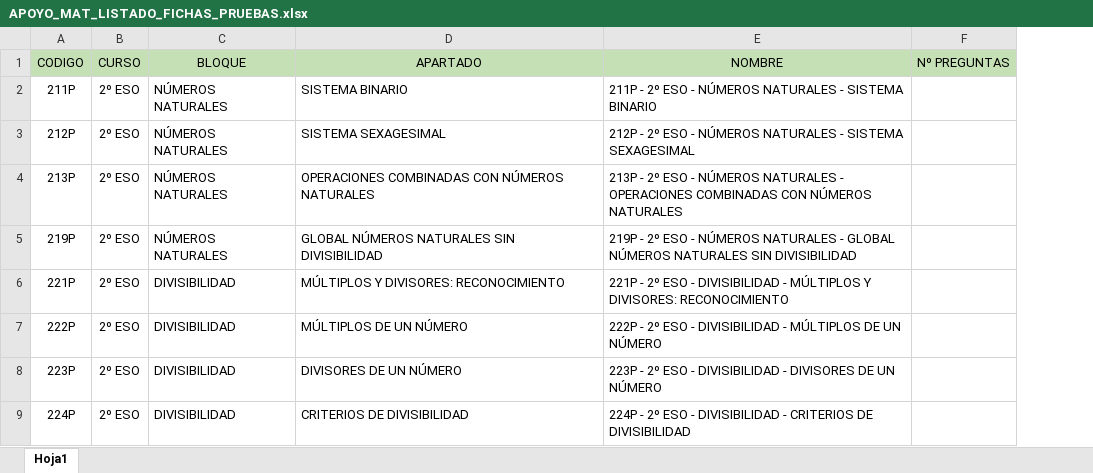
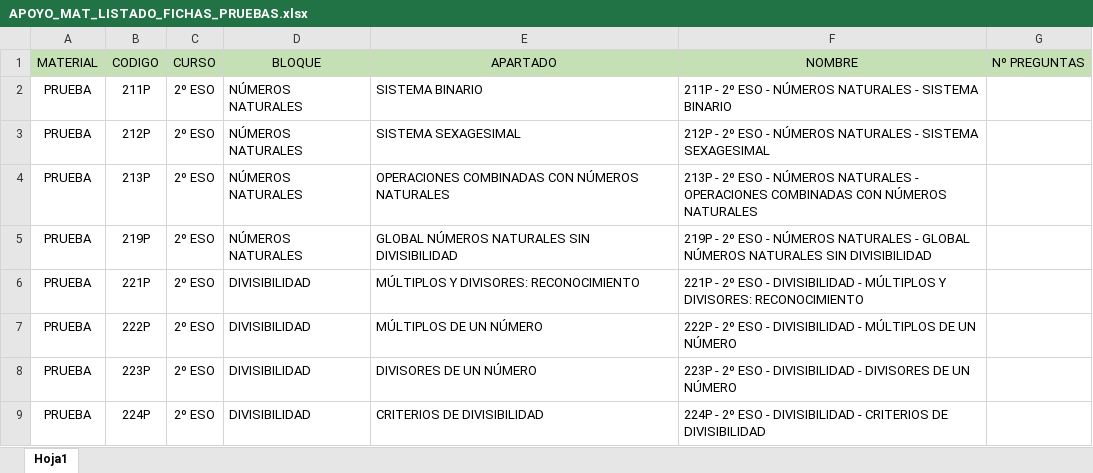
Before and after one commit to antapi03/APOYO_MAT, an Excel workbook: APOYO_MAT_LISTADO_FICHAS_PRUEBAS.xlsx, sheet Hoja1, drawn as a sheet; only a part is shown; values as stored, in another font and other column widths than the file's, no borders; the diff names each change by its address in the sheet, - before the commit and + after, or states it on an @@ line.

Commit message:
Add files via upload

```diff
--- a/APOYO_MAT_LISTADO_FICHAS_PRUEBAS.xlsx (sheet Hoja1)
+++ b/APOYO_MAT_LISTADO_FICHAS_PRUEBAS.xlsx (sheet Hoja1)
+column A (MATERIAL), rows 2-9: all PRUEBA
```
